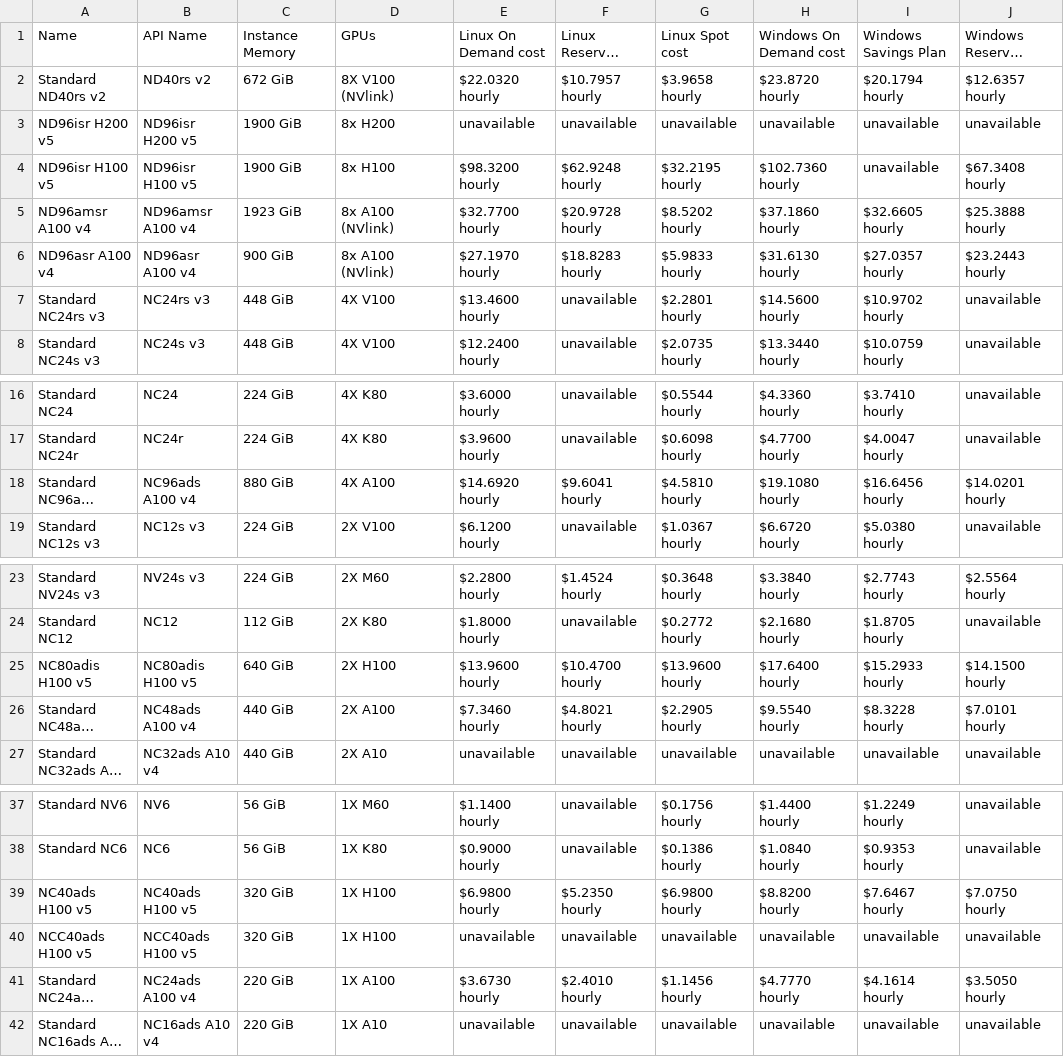
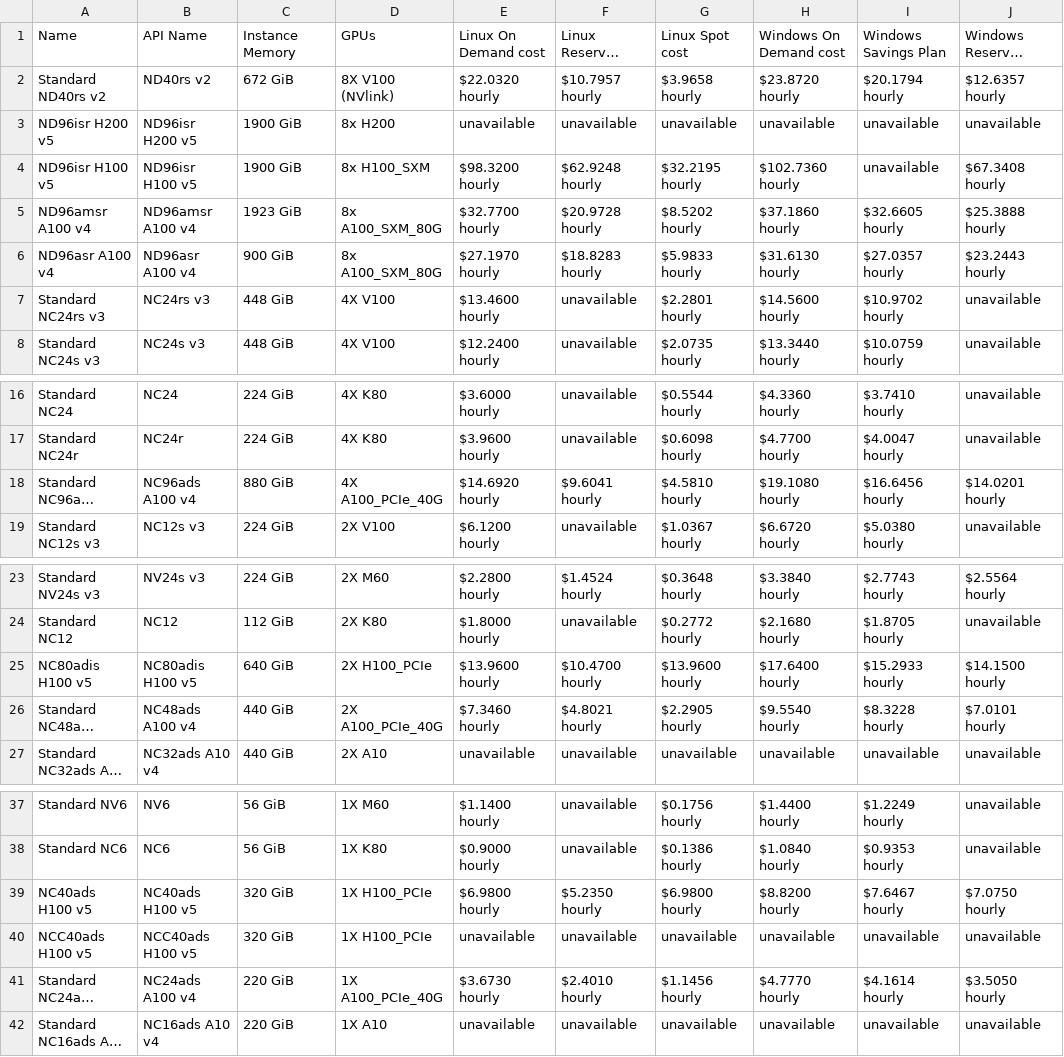
Before and after one commit to wangqianqianjun/tensor-fusion, a CSV file: internal/cloudprovider/pricing/pricing-data/azure-gpu.csv, drawn as a sheet; only a part is shown, gaps mark what is left out; long unchanged cells end in …; the diff names each change by its address in the sheet, - before the commit and + after, or states it on an @@ line.

```diff
--- a/internal/cloudprovider/pricing/pricing-data/azure-gpu.csv
+++ b/internal/cloudprovider/pricing/pricing-data/azure-gpu.csv
-D4: 8x H100
+D4: 8x H100_SXM
-D5:D6: 8x A100 (NVlink)
+D5:D6: 8x A100_SXM_80G
-D18: 4X A100
+D18: 4X A100_PCIe_40G
-D25: 2X H100
+D25: 2X H100_PCIe
-D26: 2X A100
+D26: 2X A100_PCIe_40G
-D39:D40: 1X H100
+D39:D40: 1X H100_PCIe
-D41: 1X A100
+D41: 1X A100_PCIe_40G
```
Also changed, not shown: internal/cloudprovider/pricing/pricing-data/aws-gpu.csv.
